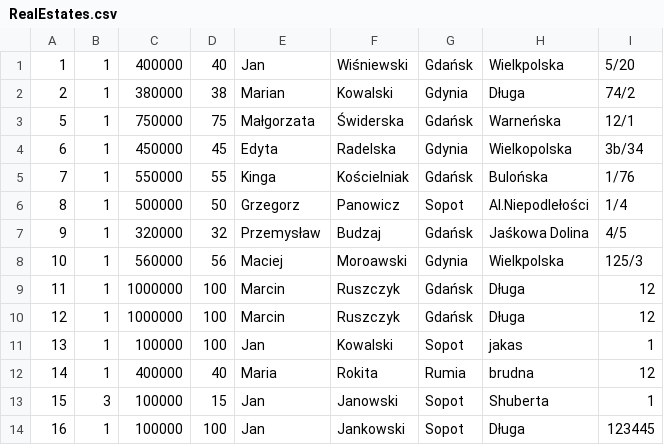
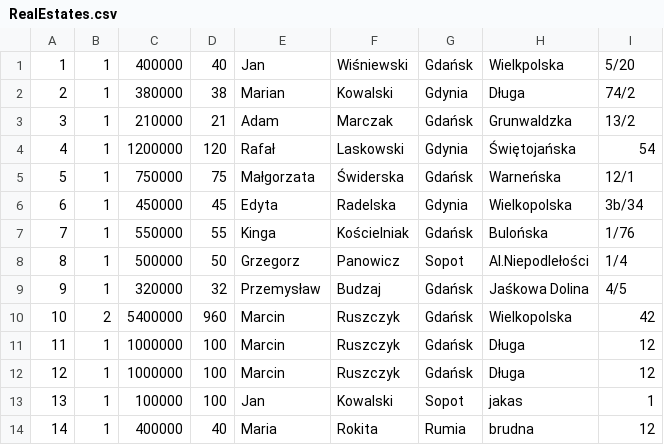
Before and after one commit to infoshareacademy/jcszr2-programisci-15k, a CSV file: RealEstateOffice/Files/RealEstates.csv, drawn as a sheet.

Commit message:
Editing and removing files - DataBaseContext changes

```diff
--- a/RealEstateOffice/Files/RealEstates.csv
+++ b/RealEstateOffice/Files/RealEstates.csv
@@ -2,2 +2,4 @@
 2;1;380000;38;Marian;Kowalski;Gdynia;Długa;74/2
+3;1;210000;21;Adam;Marczak;Gdańsk;Grunwaldzka;13/2
+4;1;1200000;120;Rafał;Laskowski;Gdynia;Świętojańska;54
 5;1;750000;75;Małgorzata;Świderska;Gdańsk;Warneńska;12/1
@@ -7,3 +9,3 @@
 9;1;320000;32;Przemysław;Budzaj;Gdańsk;Jaśkowa Dolina;4/5
-10;1;560000;56;Maciej;Moroawski;Gdynia;Wielkpolska;125/3
+10;2;5400000;960;Marcin;Ruszczyk;Gdańsk;Wielkopolska;42
 11;1;1000000;100;Marcin;Ruszczyk;Gdańsk;Długa;12
@@ -12,3 +14 @@
 14;1;400000;40;Maria;Rokita;Rumia;brudna;12
-15;3;100000;15;Jan;Janowski;Sopot;Shuberta;1
-16;1;100000;100;Jan;Jankowski;Sopot;Długa;123445
```
Also changed, not shown: 4 other files.
